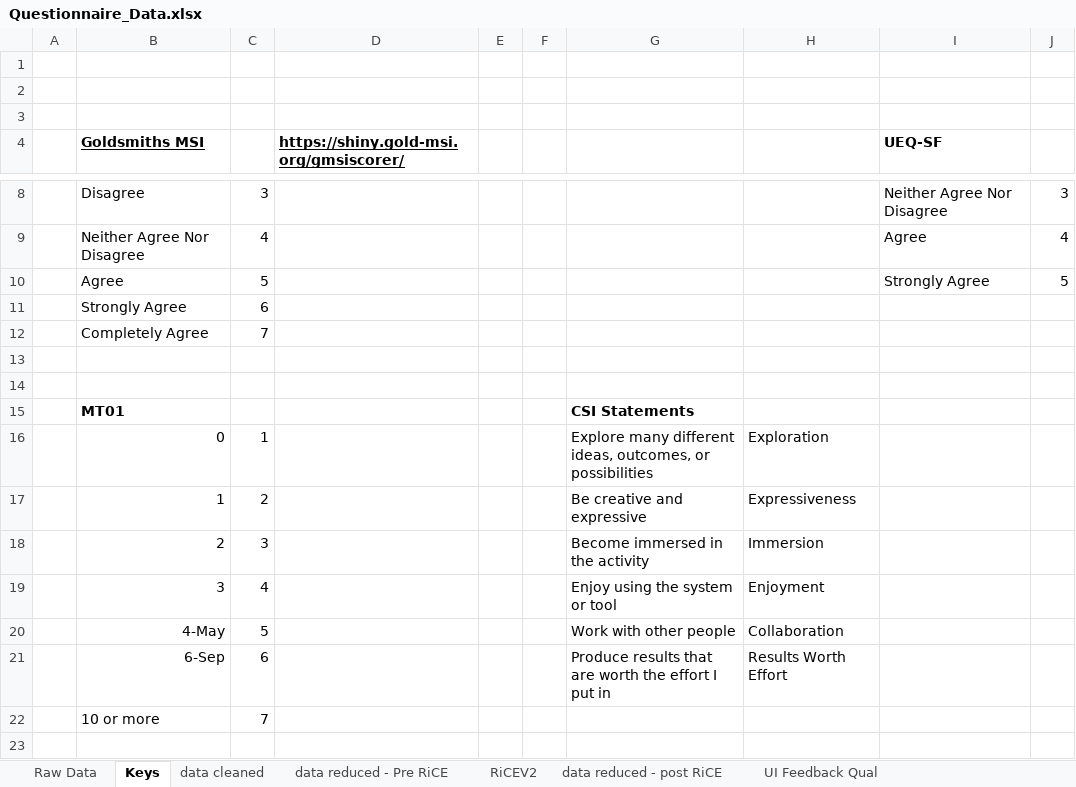
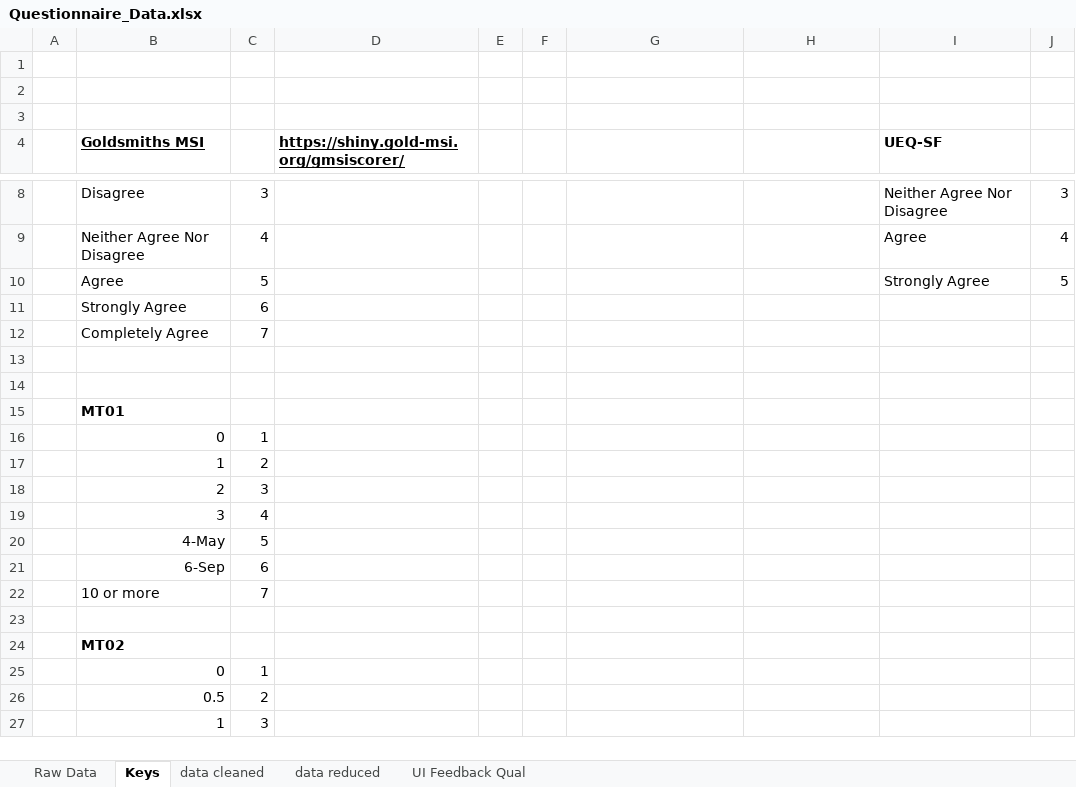
Before and after one commit to thecoreyford/Exploring-Reflection-and-Engagment-with-an-AI-based-CST, an Excel workbook: 2_USER_STUDY/Questionnaire_Data.xlsx, sheet Keys, drawn as a sheet; only a part is shown, gaps mark what is left out; the shorter side is filled out with more unchanged rows; values as stored, in another font and other column widths than the file's, no borders; the diff names each change by its address in the sheet, - before the commit and + after, or states it on an @@ line.

```diff
--- a/2_USER_STUDY/Questionnaire_Data.xlsx (sheet Keys)
+++ b/2_USER_STUDY/Questionnaire_Data.xlsx (sheet Keys)
-sheet tab: data reduced - post RiCE
+sheet tab: data reduced
-sheet tab: data reduced - Pre RiCE
-sheet tab: RiCEV2
-G15: CSI Statements
+G15: (empty)
-G16: Explore many different ideas, outcomes, or possibilities
+G16: (empty)
-H16: Exploration
+H16: (empty)
-G17: Be creative and expressive
+G17: (empty)
-H17: Expressiveness
+H17: (empty)
-G18: Become immersed in the activity
+G18: (empty)
-H18: Immersion
+H18: (empty)
-G19: Enjoy using the system or tool
+G19: (empty)
-H19: Enjoyment
+H19: (empty)
-G20: Work with other people
+G20: (empty)
-H20: Collaboration
+H20: (empty)
-G21: Produce results that are worth the effort I put in
+G21: (empty)
-H21: Results Worth Effort
+H21: (empty)
```
Also changed, not shown: sheet data cleaned, sheet Raw Data, sheet data reduced, 5 other files.
